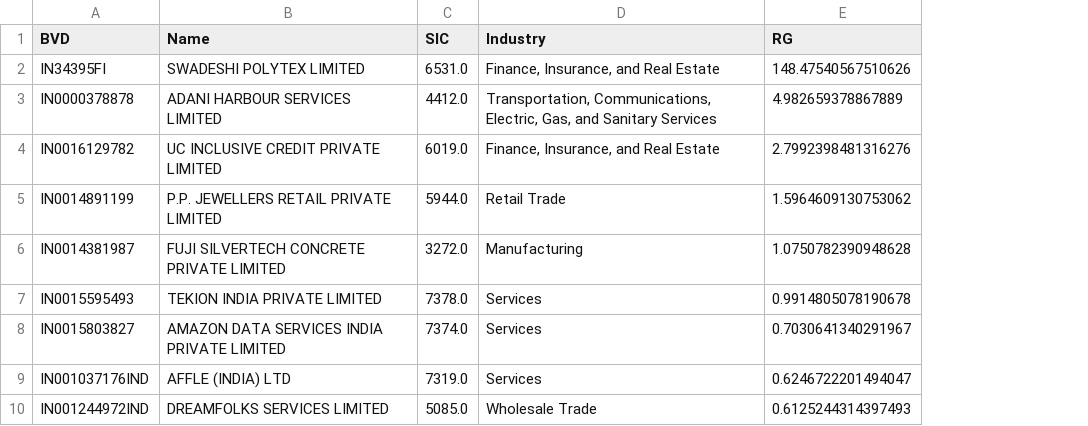
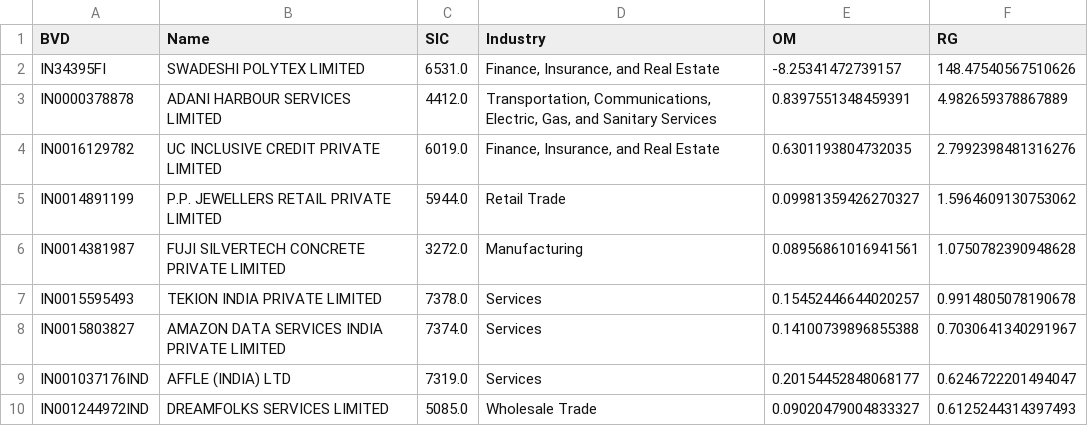
Before and after one commit to giacomo-ciro/240713_resilient-companies, a CSV file: data/resilient_by_RG.csv, drawn as a sheet; only a part is shown; the diff names each change by its address in the sheet, - before the commit and + after, or states it on an @@ line.

```diff
--- a/data/resilient_by_RG.csv
+++ b/data/resilient_by_RG.csv
+column E (OM), rows 2-10: -8.25341472739157 | 0.8397551348459391 | 0.6301193804732035 | 0.09981359426270327 | 0.08956861016941561 | 0.15452446644020257 | 0.14100739896855388 | 0.20154452848068177 | 0.09020479004833327
```
Also changed, not shown: data/resilient_by_OM.csv, 5 other files.
